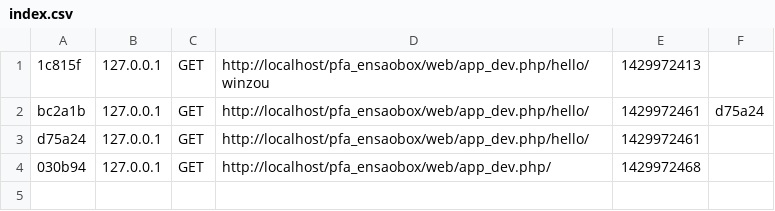
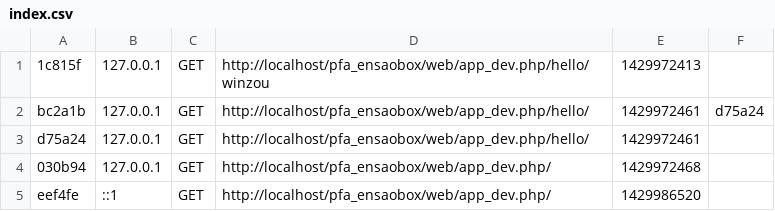
Before and after one commit to zougamohamed/pfa_ensaobox, a CSV file: app/cache/dev/profiler/index.csv, drawn as a sheet.

```diff
--- a/app/cache/dev/profiler/index.csv
+++ b/app/cache/dev/profiler/index.csv
@@ -4 +4,2 @@ d75a24,127.0.0.1,GET,http://localhost/pfa_ensaobox/web/app_dev.php/hello/,142997
 030b94,127.0.0.1,GET,http://localhost/pfa_ensaobox/web/app_dev.php/,1429972468,
+eef4fe,::1,GET,http://localhost/pfa_ensaobox/web/app_dev.php/,1429986520,
```
Also changed, not shown: 10 other files.
